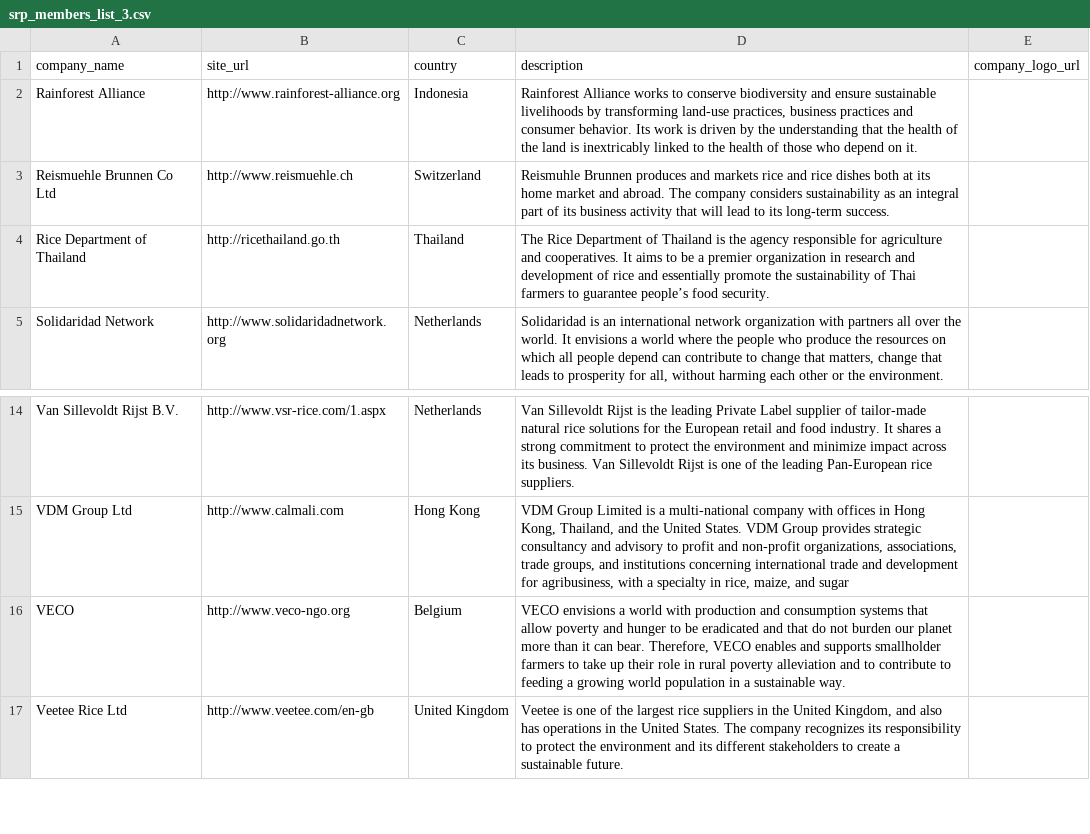
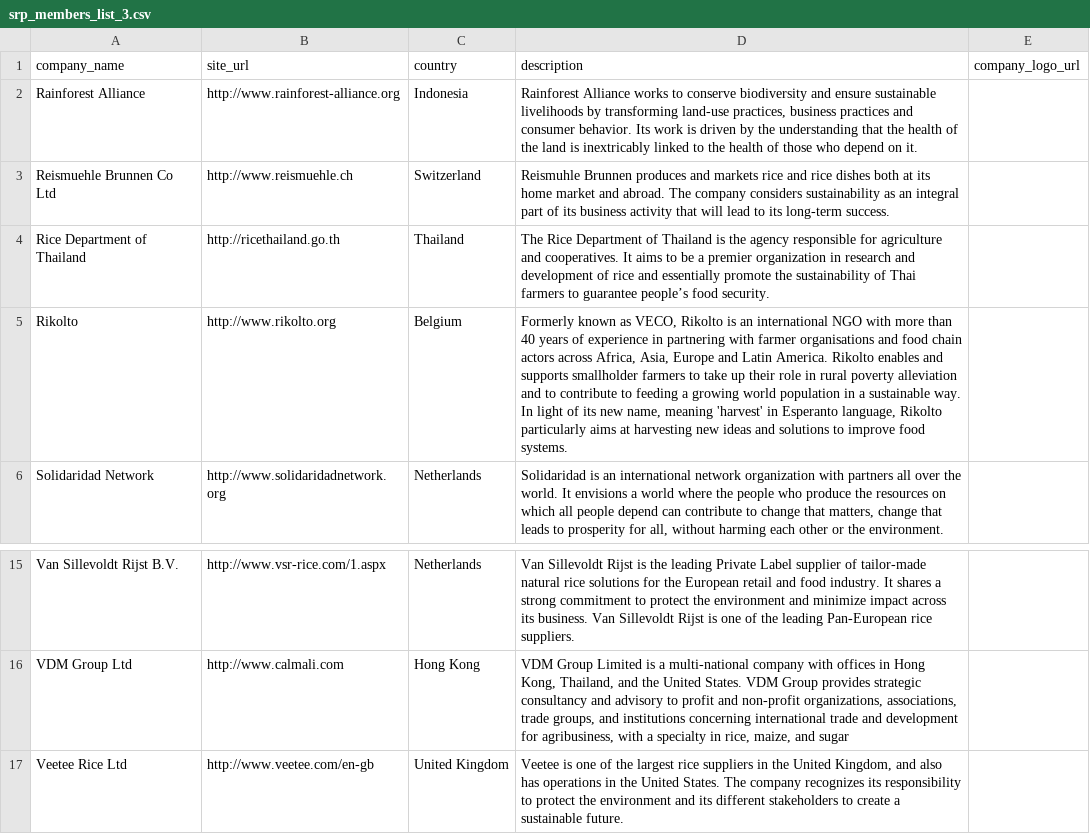
Before and after one commit to sustainablericeplatform/sustainablericeplatform.github.io, a CSV file: _data/srp_members_list_3.csv, drawn as a sheet; only a part is shown, gaps mark what is left out.

Commit message:
Update srp_members_list_3.csv

```diff
--- a/_data/srp_members_list_3.csv
+++ b/_data/srp_members_list_3.csv
@@ -4,2 +4,3 @@ Reismuehle Brunnen Co Ltd,http://www.reismuehle.ch,Switzerland,Reismuhle Brunnen
 Rice Department of Thailand,http://ricethailand.go.th,Thailand,The Rice Department of Thailand is the agency responsible for agriculture and cooperatives. It aims to be a premier organization in research and development of rice and essentially promote the sustainability of Thai farmers to guarantee people’s food security.,
+Rikolto,http://www.rikolto.org,Belgium,"Formerly known as VECO, Rikolto is an international NGO with more than 40 years of experience in partnering with farmer organisations and food chain actors across Africa, Asia, Europe and Latin America. Rikolto enables and supports smallholder farmers to take up their role in rural poverty alleviation and to contribute to feeding a growing world population in a sustainable way. In light of its new name, meaning 'harvest' in Esperanto language, Rikolto particularly aims at harvesting new ideas and solutions to improve food systems.",
 Solidaridad Network,http://www.solidaridadnetwork.org,Netherlands,"Solidaridad is an international network organization with partners all over the world. It envisions a world where the people who produce the resources on which all people depend can contribute to change that matters, change that leads to prosperity for all, without harming each other or the environment.",
@@ -15,3 +16,2 @@ Van Sillevoldt Rijst B.V.,http://www.vsr-rice.com/1.aspx,Netherlands,Van Sillevo
 VDM Group Ltd,http://www.calmali.com,Hong Kong,"VDM Group Limited is a multi-national company with offices in Hong Kong, Thailand, and the United States. VDM Group provides strategic consultancy and advisory to profit and non-profit organizations, associations, trade groups, and institutions concerning international trade and development for agribusiness, with a specialty in rice, maize, and sugar",
-VECO,http://www.veco-ngo.org,Belgium,"VECO envisions a world with production and consumption systems that allow poverty and hunger to be eradicated and that do not burden our planet more than it can bear. Therefore, VECO enables and supports smallholder farmers to take up their role in rural poverty alleviation and to contribute to feeding a growing world population in a sustainable way.",
 Veetee Rice Ltd,http://www.veetee.com/en-gb,United Kingdom,"Veetee is one of the largest rice suppliers in the United Kingdom, and also has operations in the United States. The company recognizes its responsibility to protect the environment and its different stakeholders to create a sustainable future.",
```
